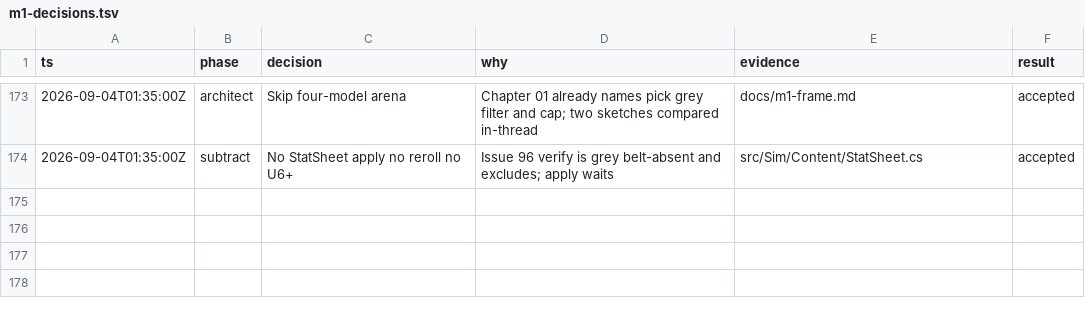
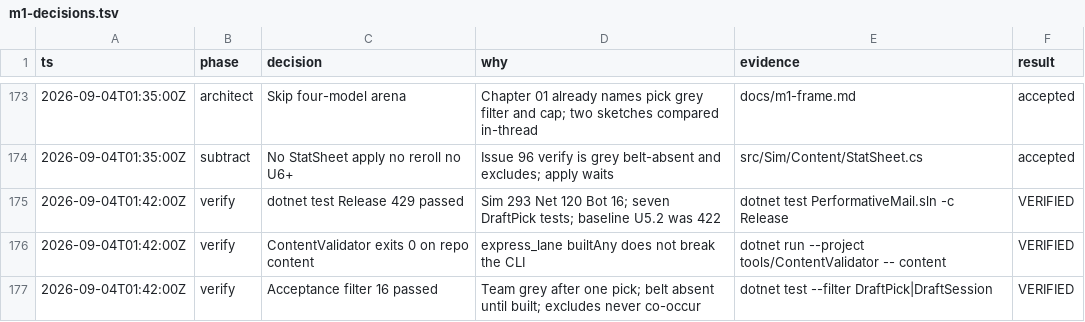
Before and after one commit to gfed-official/performative-mail, a TSV file: docs/m1-decisions.tsv, drawn as a sheet; only a part is shown, gaps mark what is left out; the diff names each change by its address in the sheet, - before the commit and + after, or states it on an @@ line.

```diff
--- a/docs/m1-decisions.tsv
+++ b/docs/m1-decisions.tsv
+row 175: 2026-09-04T01:42:00Z | verify | dotnet test Release 429 passed | Sim 293 Net 120 Bot 16; seven DraftPick tests; baseline U5.2 was 422 | dotnet test PerformativeMail.sln -c Release | VERIFIED
+row 176: 2026-09-04T01:42:00Z | verify | ContentValidator exits 0 on repo content | express_lane builtAny does not break the CLI | dotnet run --project tools/ContentValidator -- content | VERIFIED
+row 177: 2026-09-04T01:42:00Z | verify | Acceptance filter 16 passed | Team grey after one pick; belt absent until built; excludes never co-occur | dotnet test --filter DraftPick|DraftSession | VERIFIED
```
Also changed, not shown: 1 other file.
